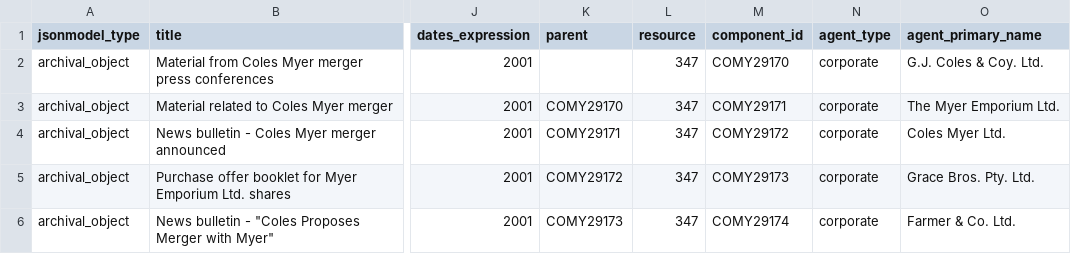
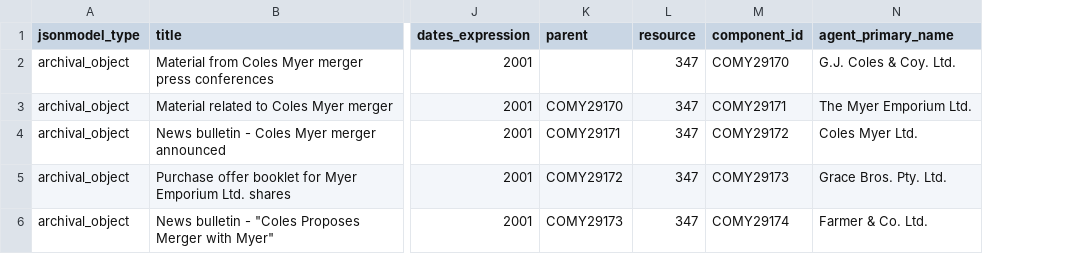
Before and after one commit to statelibraryvic/archivesspaceimport, a CSV file: sample.csv, drawn as a sheet; only a part is shown, gaps mark what is left out; the diff names each change by its address in the sheet, - before the commit and + after, or states it on an @@ line.

Commit message:
Add multiple notes to agents
- PFA-1687

```diff
--- a/sample.csv
+++ b/sample.csv
-column N (agent_type), rows 2-6: all corporate
```
Also changed, not shown: 2 other files.
